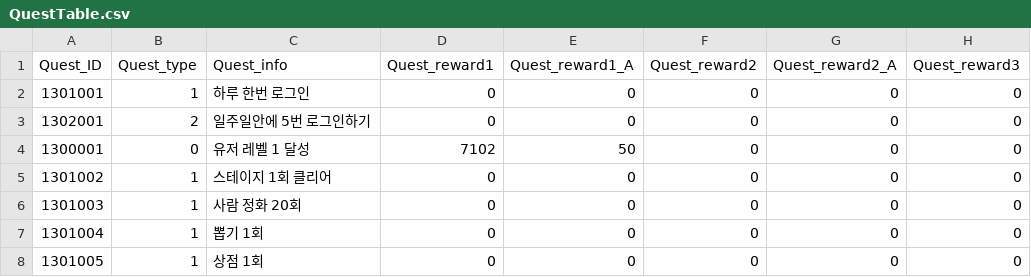
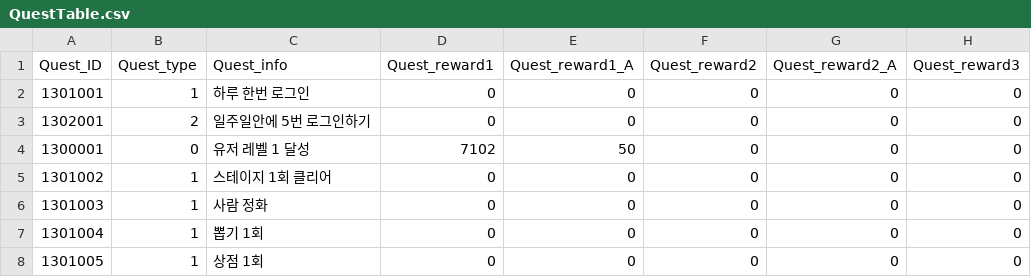
Before and after one commit to snowman00-hub/HeartStage, a CSV file: HeartStage/Assets/DataTables/QuestTable.csv, drawn as a sheet; only a part is shown; the diff names each change by its address in the sheet, - before the commit and + after, or states it on an @@ line.

```diff
--- a/HeartStage/Assets/DataTables/QuestTable.csv
+++ b/HeartStage/Assets/DataTables/QuestTable.csv
-C6 (Quest_info): 사람 정화 20회
+C6 (Quest_info): 사람 정화
```
Also changed, not shown: 12 other files.
